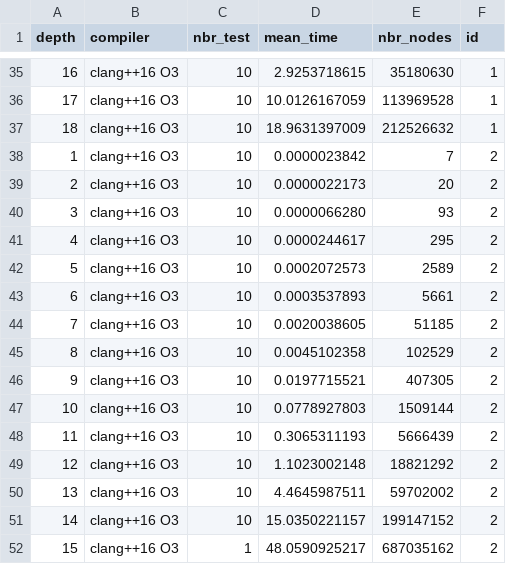
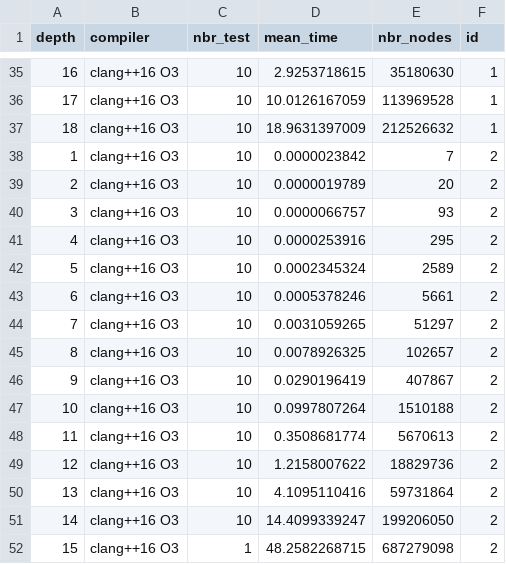
Before and after one commit to 00casio/Connect4-Eurecom, a CSV file: ai/benchs.csv, drawn as a sheet; only a part is shown, gaps mark what is left out.

Commit message:
the bench without column ordering (version 2, there was an error before

```diff
--- a/ai/benchs.csv
+++ b/ai/benchs.csv
@@ -38,15 +38,15 @@ depth,compiler,nbr_test,mean_time,nbr_nodes,id
     1,              clang++16 O3,         10,    0.0000023842,          7,          2
-    2,              clang++16 O3,         10,    0.0000022173,         20,          2
-    3,              clang++16 O3,         10,    0.0000066280,         93,          2
-    4,              clang++16 O3,         10,    0.0000244617,        295,          2
-    5,              clang++16 O3,         10,    0.0002072573,       2589,          2
-    6,              clang++16 O3,         10,    0.0003537893,       5661,          2
-    7,              clang++16 O3,         10,    0.0020038605,      51185,          2
-    8,              clang++16 O3,         10,    0.0045102358,     102529,          2
-    9,              clang++16 O3,         10,    0.0197715521,     407305,          2
-   10,              clang++16 O3,         10,    0.0778927803,    1509144,          2
-   11,              clang++16 O3,         10,    0.3065311193,    5666439,          2
-   12,              clang++16 O3,         10,    1.1023002148,   18821292,          2
-   13,              clang++16 O3,         10,    4.4645987511,   59702002,          2
-   14,              clang++16 O3,         10,   15.0350221157,  199147152,          2
-   15,              clang++16 O3,          1,   48.0590925217,  687035162,          2
+    2,              clang++16 O3,         10,    0.0000019789,         20,          2
+    3,              clang++16 O3,         10,    0.0000066757,         93,          2
+    4,              clang++16 O3,         10,    0.0000253916,        295,          2
+    5,              clang++16 O3,         10,    0.0002345324,       2589,          2
+    6,              clang++16 O3,         10,    0.0005378246,       5661,          2
+    7,              clang++16 O3,         10,    0.0031059265,      51297,          2
+    8,              clang++16 O3,         10,    0.0078926325,     102657,          2
+    9,              clang++16 O3,         10,    0.0290196419,     407867,          2
+   10,              clang++16 O3,         10,    0.0997807264,    1510188,          2
+   11,              clang++16 O3,         10,    0.3508681774,    5670613,          2
+   12,              clang++16 O3,         10,    1.2158007622,   18829736,          2
+   13,              clang++16 O3,         10,    4.1095110416,   59731864,          2
+   14,              clang++16 O3,         10,   14.4099339247,  199206050,          2
+   15,              clang++16 O3,          1,   48.2582268715,  687279098,          2
```
Also changed, not shown: 1 other file.
